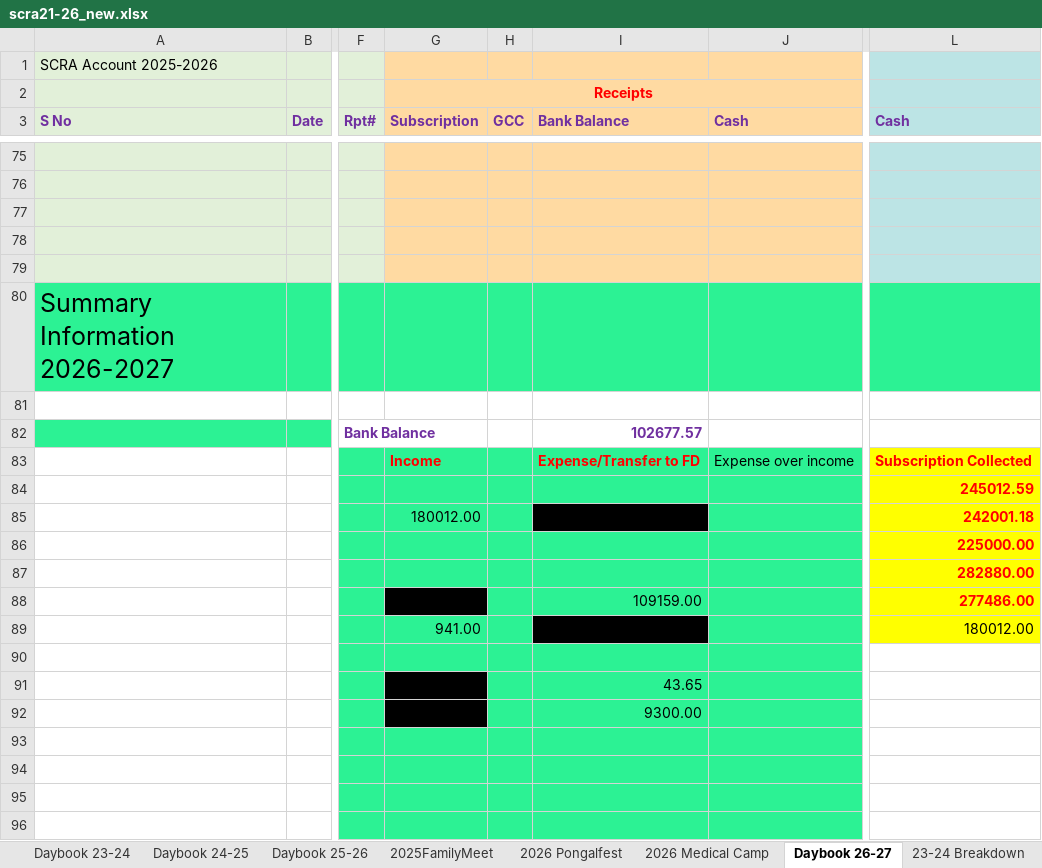
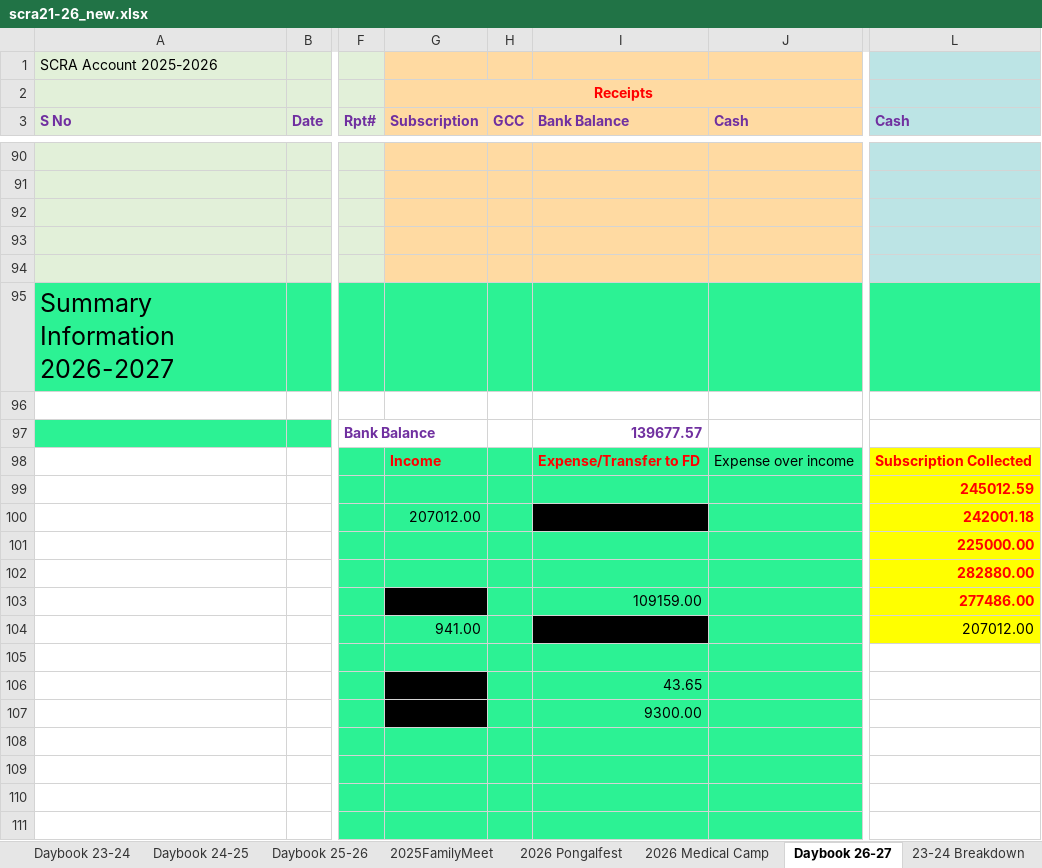
Before and after one commit to vu2ow/vu2ow.github.io, an Excel workbook: scra/scra21-26_new.xlsx, sheet Daybook 26-27, drawn as a sheet; only a part is shown, gaps mark what is left out; values as stored, in another font and other column widths than the file's, no borders; addresses are those after the commit; the diff covers the shown part only; the diff names each change by its address in the sheet, - before the commit and + after, or states it on an @@ line.

```diff
--- a/scra/scra21-26_new.xlsx (sheet Daybook 26-27)
+++ b/scra/scra21-26_new.xlsx (sheet Daybook 26-27)
-I97 (Bank Balance): 102677.57
+I97 (Bank Balance): 139677.57
-G100 (Subscription): 180012.00
+G100 (Subscription): 207012.00
-L104 (Cash): 180012.00
+L104 (Cash): 207012.00
```
Also changed, not shown: 16 added rows and 2 edited cells elsewhere in this sheet, formulas that keep their value, scra/scra_pymt_history_from_2021.xlsx, 13 other files.
